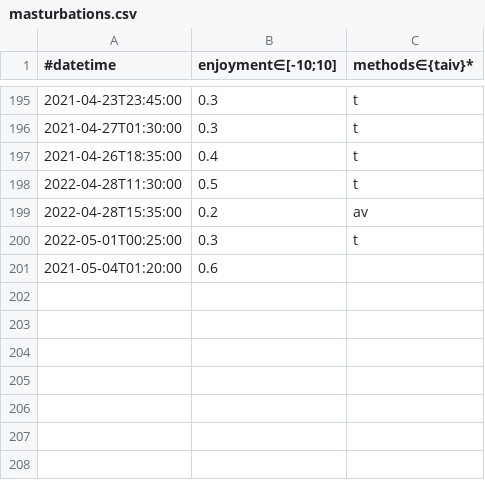
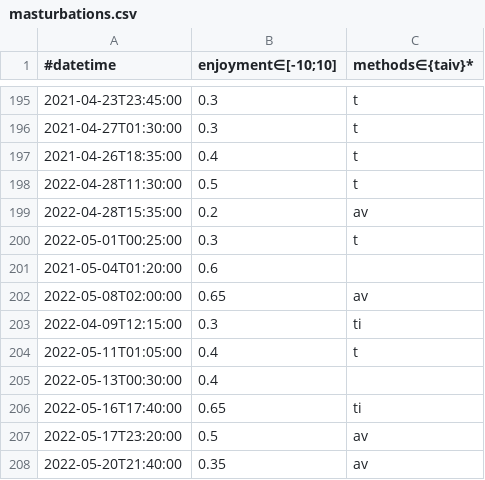
Before and after one commit to niplav/niplav.github.io, a CSV file: data/masturbations.csv, drawn as a sheet; only a part is shown, gaps mark what is left out.

```diff
--- a/data/masturbations.csv
+++ b/data/masturbations.csv
@@ -201 +201,8 @@
 2021-05-04T01:20:00,0.6,
+2022-05-08T02:00:00,0.65,av
+2022-04-09T12:15:00,0.3,ti
+2022-05-11T01:05:00,0.4,t
+2022-05-13T00:30:00,0.4,
+2022-05-16T17:40:00,0.65,ti
+2022-05-17T23:20:00,0.5,av
+2022-05-20T21:40:00,0.35,av
```
Also changed, not shown: 19 other files.
